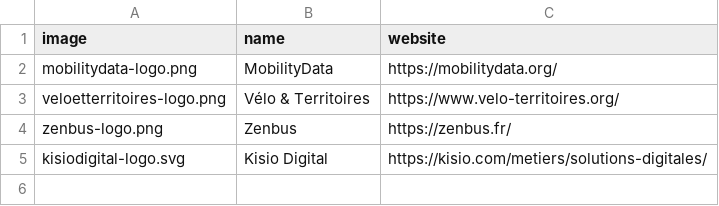
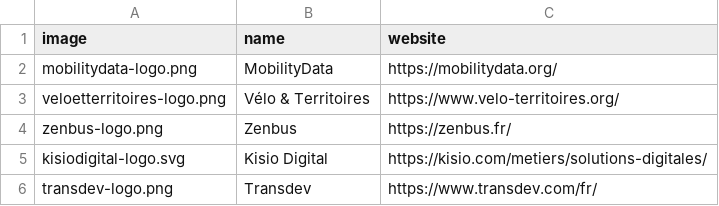
Before and after one commit to etalab/transport-site, a CSV file: apps/transport/priv/facilitators.csv, drawn as a sheet; the diff names each change by its address in the sheet, - before the commit and + after, or states it on an @@ line.

Commit message:
add transdev as facilitator

```diff
--- a/apps/transport/priv/facilitators.csv
+++ b/apps/transport/priv/facilitators.csv
+row 6: transdev-logo.png | Transdev | https://www.transdev.com/fr/
```
Also changed, not shown: 1 other file.
